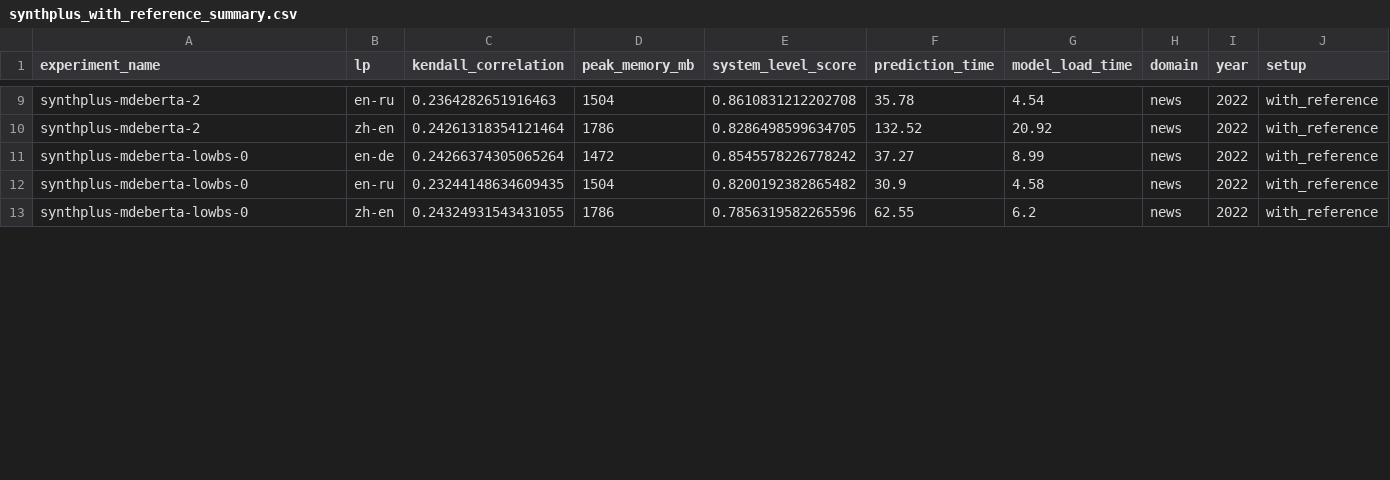
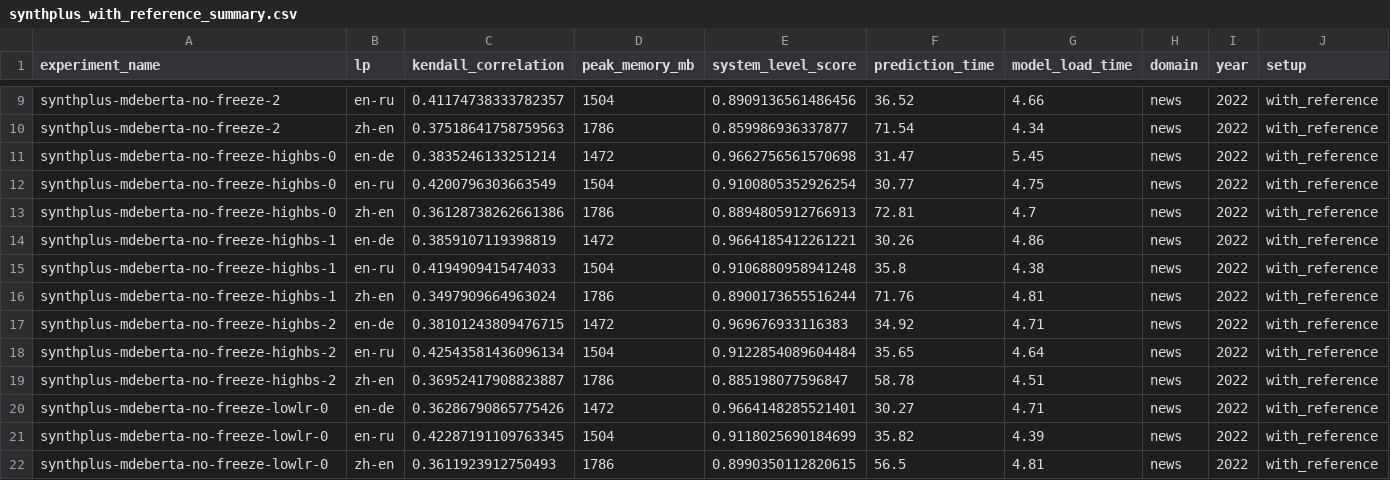
Before and after one commit to NL2G/xCOMET-lite, a CSV file: xcomet/distillation_results/synthplus_with_reference_summary.csv, drawn as a sheet; only a part is shown, gaps mark what is left out; addresses are those after the commit; the diff covers the shown part only; the diff names each change by its address in the sheet, - before the commit and + after, or states it on an @@ line.

Commit message:
Update xcomet experiment names and add distillation results

```diff
--- a/xcomet/distillation_results/synthplus_with_reference_summary.csv
+++ b/xcomet/distillation_results/synthplus_with_reference_summary.csv
-A9:A10 (experiment_name): synthplus-mdeberta-2
+A9:A10 (experiment_name): synthplus-mdeberta-no-freeze-2
-C9 (kendall_correlation): 0.2364282651916463
+C9 (kendall_correlation): 0.41174738333782357
-E9 (system_level_score): 0.8610831212202708
+E9 (system_level_score): 0.8909136561486456
-F9 (prediction_time): 35.78
+F9 (prediction_time): 36.52
-G9 (model_load_time): 4.54
+G9 (model_load_time): 4.66
-C10 (kendall_correlation): 0.24261318354121464
+C10 (kendall_correlation): 0.37518641758759563
-E10 (system_level_score): 0.8286498599634705
+E10 (system_level_score): 0.859986936337877
-F10 (prediction_time): 132.52
+F10 (prediction_time): 71.54
-G10 (model_load_time): 20.92
+G10 (model_load_time): 4.34
+row 11: synthplus-mdeberta-no-freeze-highbs-0 | en-de | 0.3835246133251214 | 1472 | 0.9662756561570698 | 31.47 | 5.45 | news | 2022 | with_reference
+row 12: synthplus-mdeberta-no-freeze-highbs-0 | en-ru | 0.4200796303663549 | 1504 | 0.9100805352926254 | 30.77 | 4.75 | news | 2022 | with_reference
+row 13: synthplus-mdeberta-no-freeze-highbs-0 | zh-en | 0.36128738262661386 | 1786 | 0.8894805912766913 | 72.81 | 4.7 | news | 2022 | with_reference
+row 14: synthplus-mdeberta-no-freeze-highbs-1 | en-de | 0.3859107119398819 | 1472 | 0.9664185412261221 | 30.26 | 4.86 | news | 2022 | with_reference
+row 15: synthplus-mdeberta-no-freeze-highbs-1 | en-ru | 0.4194909415474033 | 1504 | 0.9106880958941248 | 35.8 | 4.38 | news | 2022 | with_reference
+row 16: synthplus-mdeberta-no-freeze-highbs-1 | zh-en | 0.3497909664963024 | 1786 | 0.8900173655516244 | 71.76 | 4.81 | news | 2022 | with_reference
+row 17: synthplus-mdeberta-no-freeze-highbs-2 | en-de | 0.38101243809476715 | 1472 | 0.969676933116383 | 34.92 | 4.71 | news | 2022 | with_reference
+row 18: synthplus-mdeberta-no-freeze-highbs-2 | en-ru | 0.42543581436096134 | 1504 | 0.9122854089604484 | 35.65 | 4.64 | news | 2022 | with_reference
+row 19: synthplus-mdeberta-no-freeze-highbs-2 | zh-en | 0.36952417908823887 | 1786 | 0.885198077596847 | 58.78 | 4.51 | news | 2022 | with_reference
-A20:A22 (experiment_name): synthplus-mdeberta-lowbs-0
+A20:A22 (experiment_name): synthplus-mdeberta-no-freeze-lowlr-0
-C20 (kendall_correlation): 0.24266374305065264
+C20 (kendall_correlation): 0.36286790865775426
-E20 (system_level_score): 0.8545578226778242
+E20 (system_level_score): 0.9664148285521401
-F20 (prediction_time): 37.27
+F20 (prediction_time): 30.27
-G20 (model_load_time): 8.99
+G20 (model_load_time): 4.71
-C21 (kendall_correlation): 0.23244148634609435
+C21 (kendall_correlation): 0.42287191109763345
-E21 (system_level_score): 0.8200192382865482
+E21 (system_level_score): 0.9118025690184699
-F21 (prediction_time): 30.9
+F21 (prediction_time): 35.82
-G21 (model_load_time): 4.58
+G21 (model_load_time): 4.39
-C22 (kendall_correlation): 0.24324931543431055
+C22 (kendall_correlation): 0.3611923912750493
-E22 (system_level_score): 0.7856319582265596
+E22 (system_level_score): 0.8990350112820615
-F22 (prediction_time): 62.55
+F22 (prediction_time): 56.5
-G22 (model_load_time): 6.2
+G22 (model_load_time): 4.81
```
Also changed, not shown: 65 edited cells elsewhere in this file, 29 other files.
